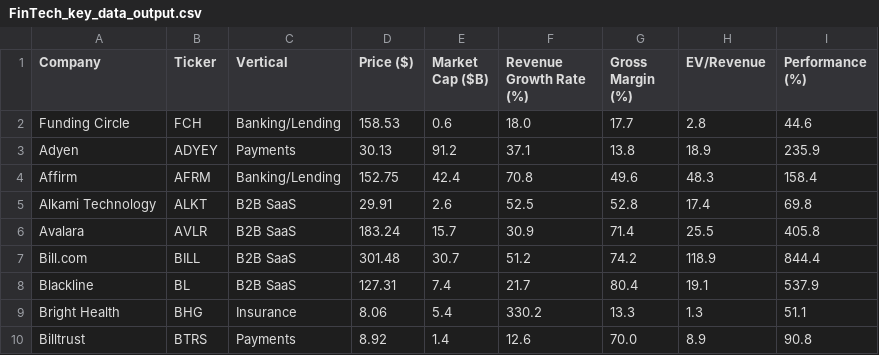
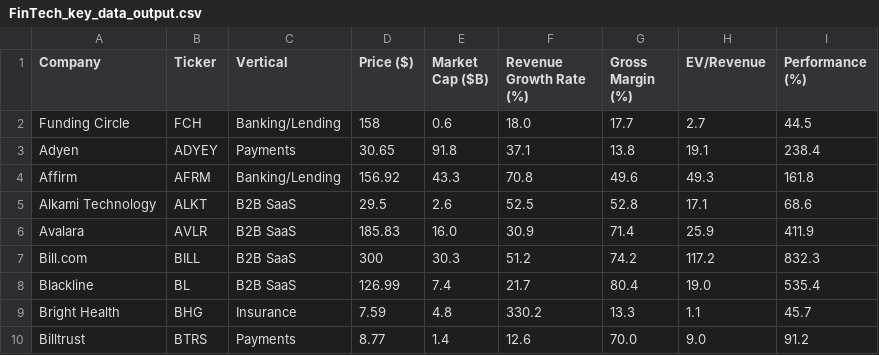
Before and after one commit to fprimecapital/findex, a CSV file: FinTech_key_data_output.csv, drawn as a sheet; only a part is shown; the diff covers the shown part only.

Commit message:
committing files

```diff
--- a/FinTech_key_data_output.csv
+++ b/FinTech_key_data_output.csv
@@ -1,10 +1,10 @@
 Company,Ticker,Vertical,Price ($),Market Cap ($B),Revenue Growth Rate (%),Gross Margin (%),EV/Revenue,Performance (%)
-Funding Circle,FCH,Banking/Lending,158.53,0.6,18.0,17.7,2.8,44.6
-Adyen,ADYEY,Payments,30.13,91.2,37.1,13.8,18.9,235.9
-Affirm,AFRM,Banking/Lending,152.75,42.4,70.8,49.6,48.3,158.4
-Alkami Technology,ALKT,B2B SaaS,29.91,2.6,52.5,52.8,17.4,69.8
-Avalara,AVLR,B2B SaaS,183.24,15.7,30.9,71.4,25.5,405.8
-Bill.com,BILL,B2B SaaS,301.48,30.7,51.2,74.2,118.9,844.4
-Blackline,BL,B2B SaaS,127.31,7.4,21.7,80.4,19.1,537.9
-Bright Health,BHG,Insurance,8.06,5.4,330.2,13.3,1.3,51.1
-Billtrust,BTRS,Payments,8.92,1.4,12.6,70.0,8.9,90.8
+Funding Circle,FCH,Banking/Lending,158,0.6,18.0,17.7,2.7,44.5
+Adyen,ADYEY,Payments,30.65,91.8,37.1,13.8,19.1,238.4
+Affirm,AFRM,Banking/Lending,156.92,43.3,70.8,49.6,49.3,161.8
+Alkami Technology,ALKT,B2B SaaS,29.5,2.6,52.5,52.8,17.1,68.6
+Avalara,AVLR,B2B SaaS,185.83,16.0,30.9,71.4,25.9,411.9
+Bill.com,BILL,B2B SaaS,300,30.3,51.2,74.2,117.2,832.3
+Blackline,BL,B2B SaaS,126.99,7.4,21.7,80.4,19.0,535.4
+Bright Health,BHG,Insurance,7.59,4.8,330.2,13.3,1.1,45.7
+Billtrust,BTRS,Payments,8.77,1.4,12.6,70.0,9.0,91.2
```
Also changed, not shown: 109 edited cells elsewhere in this file.
